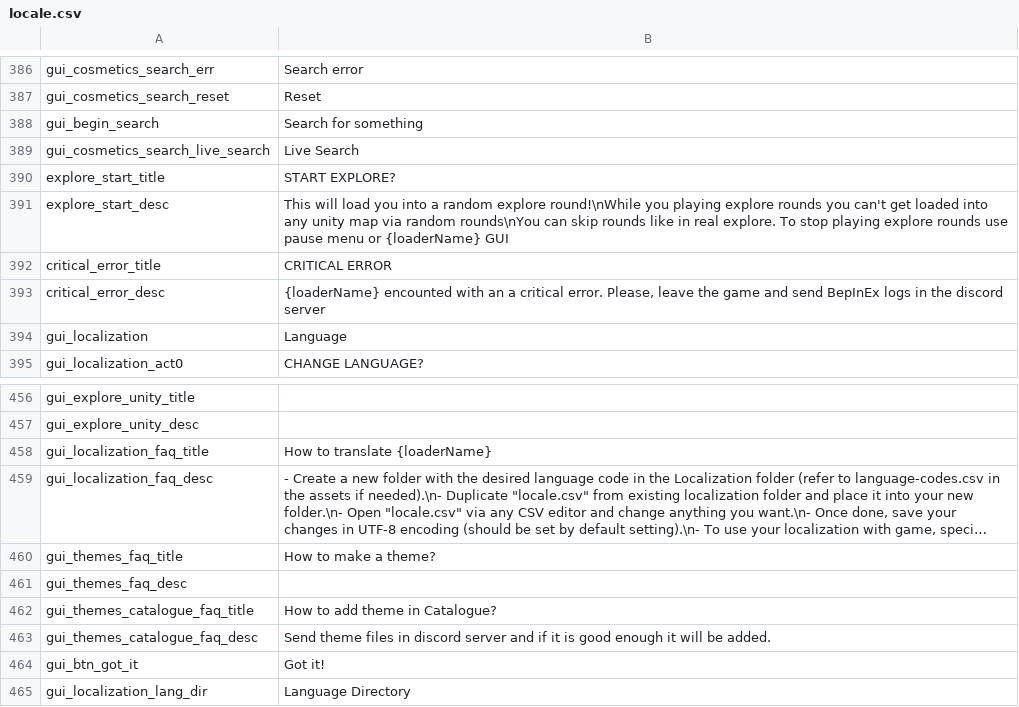
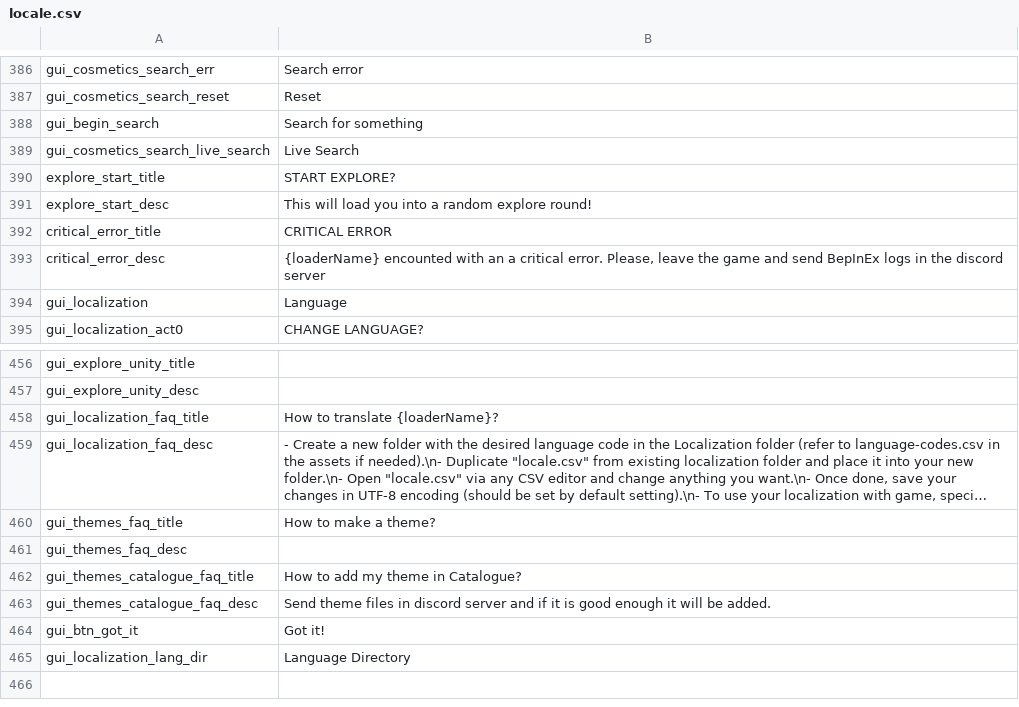
Before and after one commit to floyzi/floyzi.github.io, a CSV file: FGTools/localization/en/locale.csv, drawn as a sheet; only a part is shown, gaps mark what is left out; long unchanged cells end in …; the diff names each change by its address in the sheet, - before the commit and + after, or states it on an @@ line.

Commit message:
Update locale.csv

```diff
--- a/FGTools/localization/en/locale.csv
+++ b/FGTools/localization/en/locale.csv
-B391: …random explore round!\nWhile you playing explore rounds you can't get loaded into any unity map via random rounds\nYou can skip rounds like in real explore. To stop playing explore rounds use pause menu or {loaderName} GUI
+B391: …random explore round!
-B458: How to translate {loaderName}
+B458: How to translate {loaderName}?
-B462: How to add theme in Catalogue?
+B462: How to add my theme in Catalogue?
```
